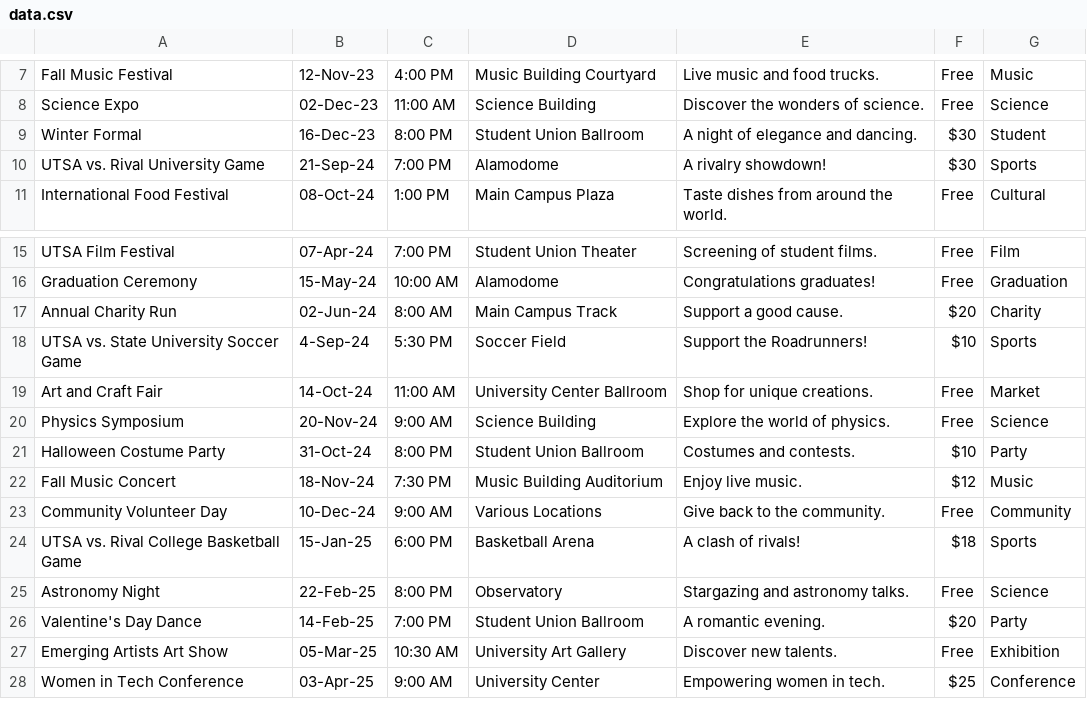
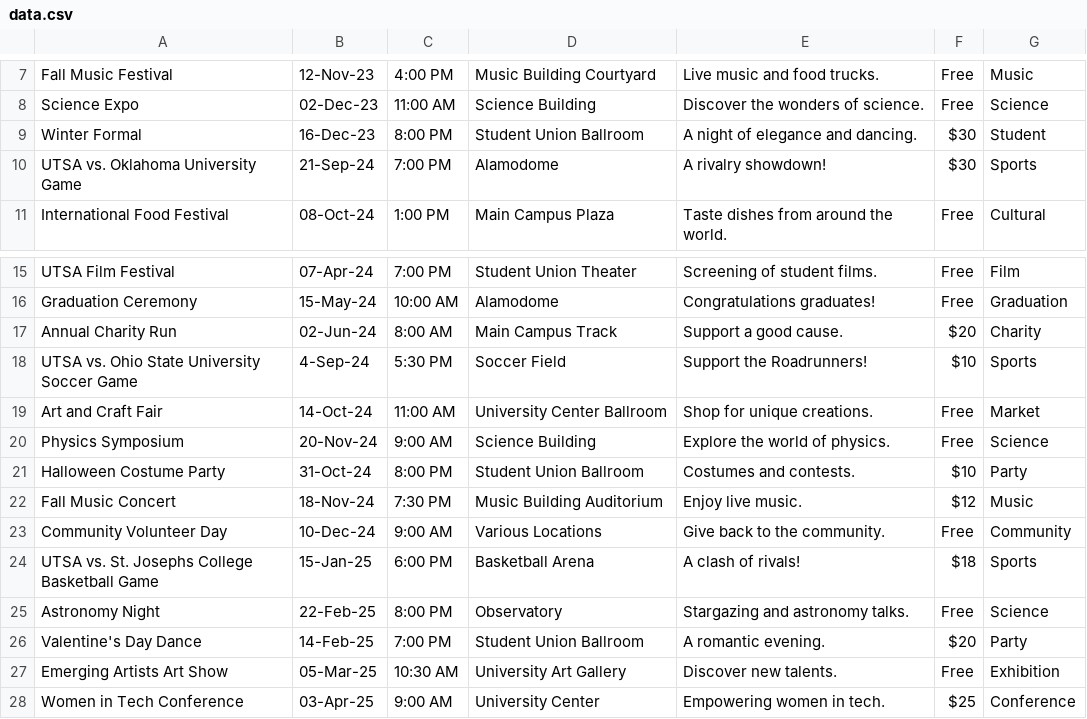
Before and after one commit to yash-yv-verma/RowdyGuide, a CSV file: app/src/main/assets/data.csv, drawn as a sheet; only a part is shown, gaps mark what is left out.

```diff
--- a/app/src/main/assets/data.csv
+++ b/app/src/main/assets/data.csv
@@ -9,3 +9,3 @@ Science Expo,02-Dec-23,11:00 AM,Science Building,Discover the wonders of science
 Winter Formal,16-Dec-23,8:00 PM,Student Union Ballroom,A night of elegance and dancing.,$30,Student
-UTSA vs. Rival University Game,21-Sep-24,7:00 PM,Alamodome,A rivalry showdown!,$30,Sports
+UTSA vs. Oklahoma University Game,21-Sep-24,7:00 PM,Alamodome,A rivalry showdown!,$30,Sports
 International Food Festival,08-Oct-24,1:00 PM,Main Campus Plaza,Taste dishes from around the world.,Free,Cultural
@@ -17,3 +17,3 @@ Graduation Ceremony,15-May-24,10:00 AM,Alamodome,Congratulations graduates!,Free
 Annual Charity Run,02-Jun-24,8:00 AM,Main Campus Track,Support a good cause.,$20,Charity
-UTSA vs. State University Soccer Game,4-Sep-24,5:30 PM,Soccer Field,Support the Roadrunners!,$10,Sports
+UTSA vs. Ohio State University Soccer Game,4-Sep-24,5:30 PM,Soccer Field,Support the Roadrunners!,$10,Sports
 Art and Craft Fair,14-Oct-24,11:00 AM,University Center Ballroom,Shop for unique creations.,Free,Market
@@ -23,3 +23,3 @@ Fall Music Concert,18-Nov-24,7:30 PM,Music Building Auditorium,Enjoy live music.
 Community Volunteer Day,10-Dec-24,9:00 AM,Various Locations,Give back to the community.,Free,Community
-UTSA vs. Rival College Basketball Game,15-Jan-25,6:00 PM,Basketball Arena,A clash of rivals!,$18,Sports
+UTSA vs. St. Josephs College Basketball Game,15-Jan-25,6:00 PM,Basketball Arena,A clash of rivals!,$18,Sports
 Astronomy Night,22-Feb-25,8:00 PM,Observatory,Stargazing and astronomy talks.,Free,Science
```
Also changed, not shown: 5 other files.
